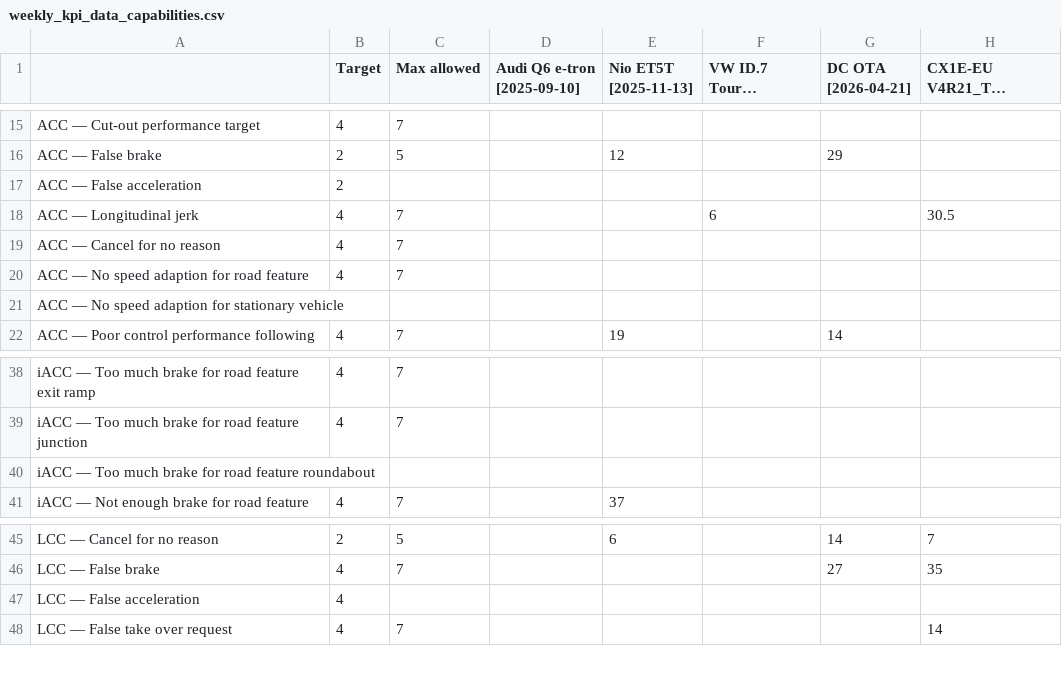
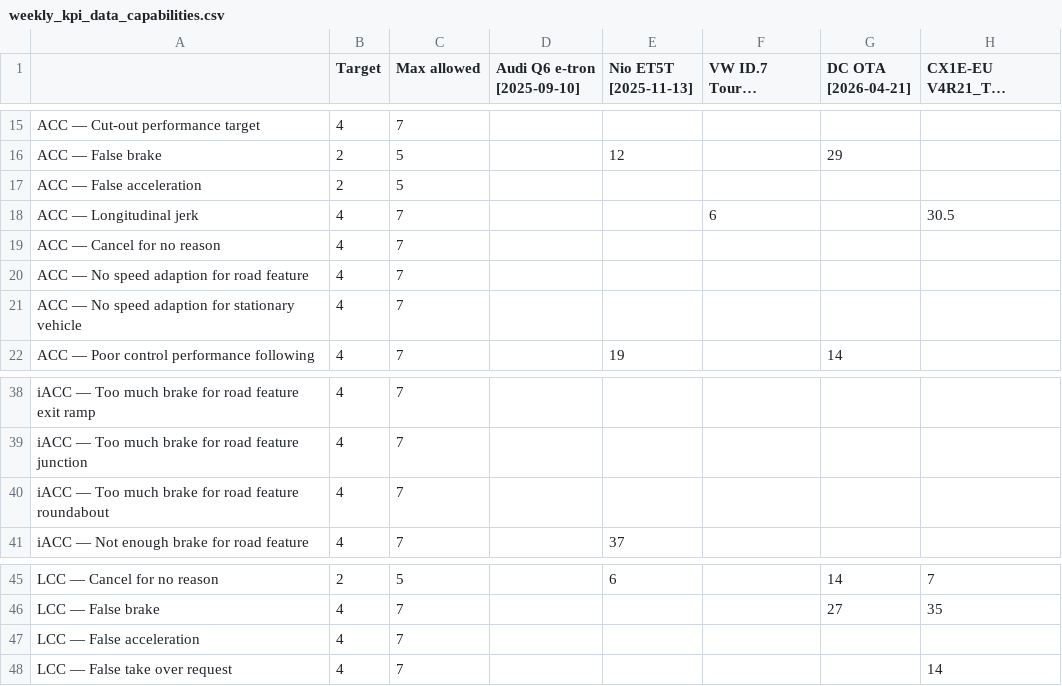
Before and after one commit to Lynoit/lynoit.github.io, a CSV file: weekly_kpi_data_capabilities.csv, drawn as a sheet; only a part is shown, gaps mark what is left out; long unchanged cells end in …; the diff names each change by its address in the sheet, - before the commit and + after, or states it on an @@ line.

Commit message:
Update weekly_kpi_data_capabilities.csv

```diff
--- a/weekly_kpi_data_capabilities.csv
+++ b/weekly_kpi_data_capabilities.csv
-C17 (Max allowed): (empty)
+C17 (Max allowed): 5
-B21 (Target): (empty)
+B21 (Target): 4
-C21 (Max allowed): (empty)
+C21 (Max allowed): 7
-B40 (Target): (empty)
+B40 (Target): 4
-C40 (Max allowed): (empty)
+C40 (Max allowed): 7
-C47 (Max allowed): (empty)
+C47 (Max allowed): 7
```
